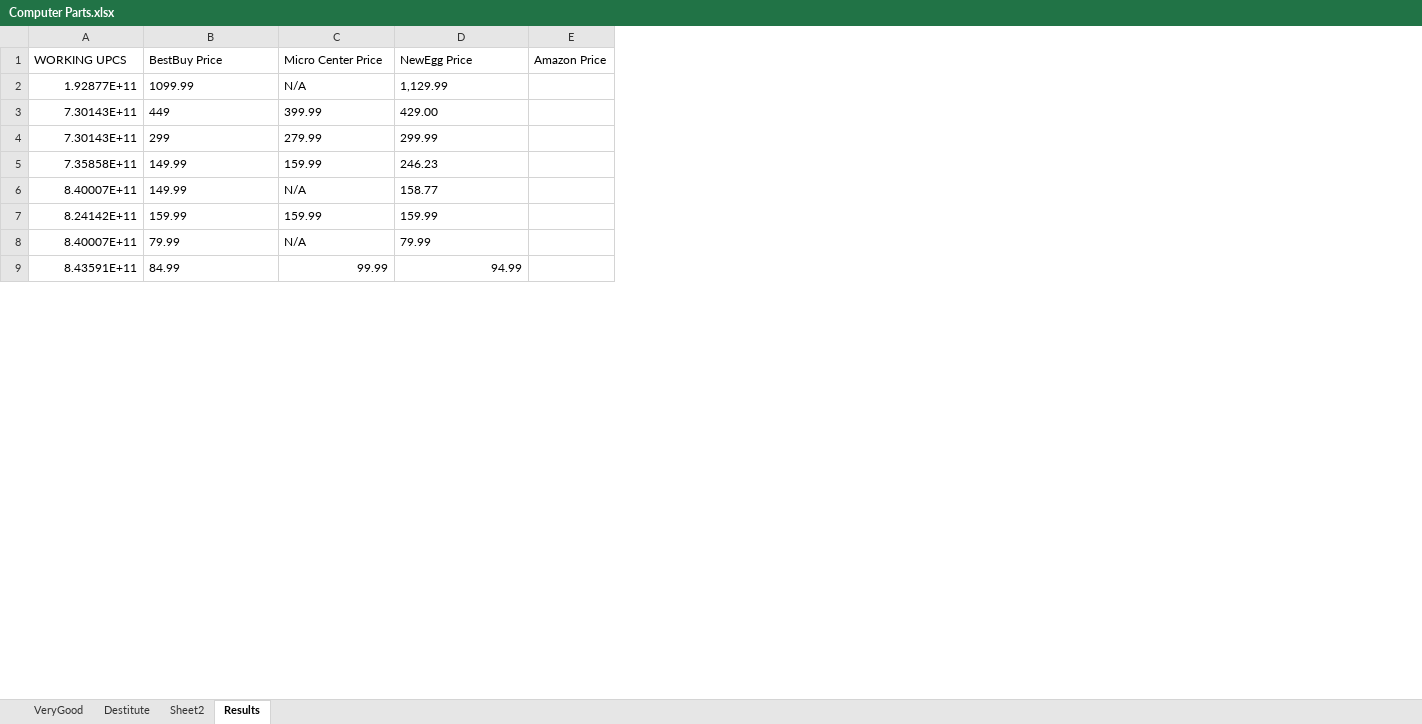
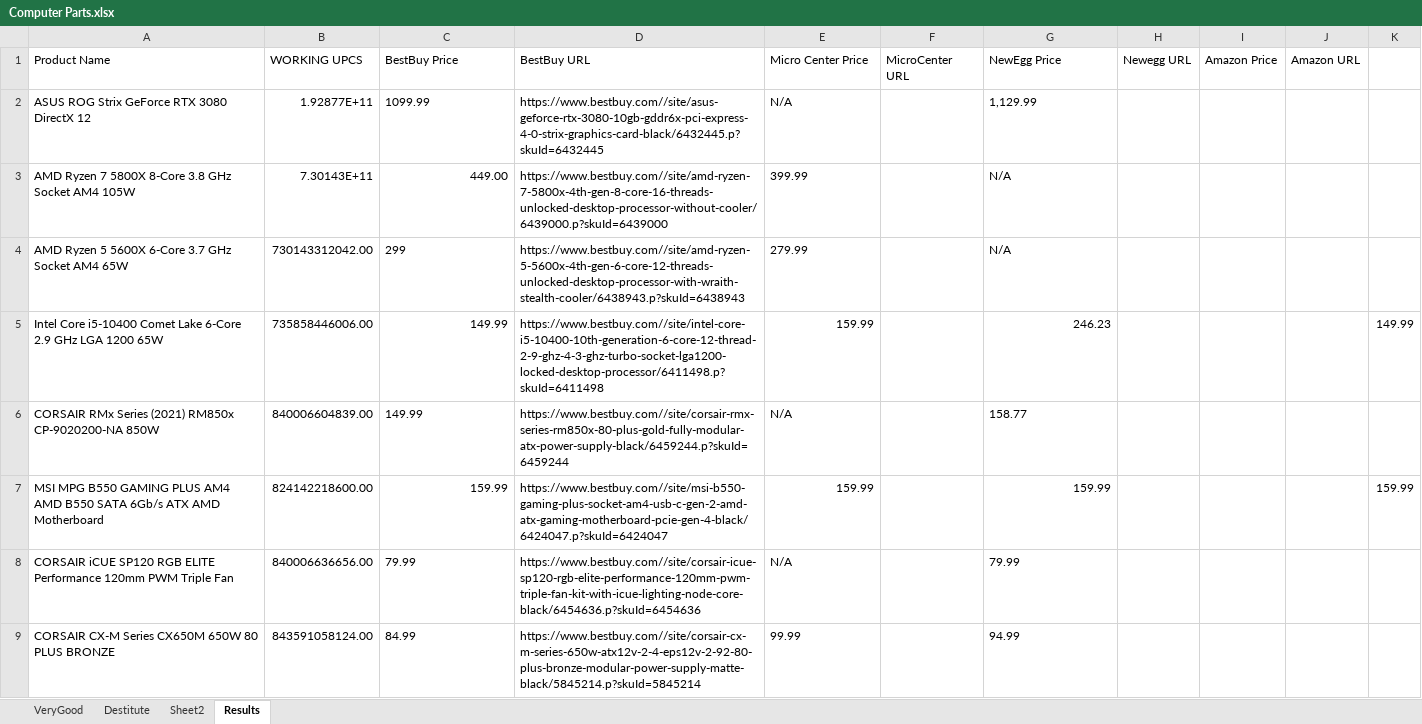
Before and after one commit to 210329-UTA-SH-UiPath/P2_Team_SSJN, an Excel workbook: Computer Parts.xlsx, sheet Results, drawn as a sheet; only a part is shown; values as stored, in another font and other column widths than the file's, no borders; addresses are those after the commit; the diff covers the shown part only; the diff names each change by its address in the sheet, - before the commit and + after, or states it on an @@ line.

Commit message:
scraping url for bestbuy, microcenter

```diff
--- a/Computer Parts.xlsx (sheet Results)
+++ b/Computer Parts.xlsx (sheet Results)
+column A (Product Name), rows 2-9: ASUS ROG Strix GeForce RTX 3080 DirectX 12 | AMD Ryzen 7 5800X 8-Core 3.8 GHz Socket AM4 105W | AMD Ryzen 5 5600X 6-Core 3.7 GHz Socket AM4 65W | Intel Core i5-10400 Comet Lake 6-Core 2.9 GHz LGA 1200 65W | CORSAIR RMx Series (2021) RM850x CP-9020200-NA 850W | MSI MPG B550 GAMING PLUS AM4 AMD B550 SATA 6Gb/s ATX AMD Motherboard | CORSAIR iCUE SP120 RGB ELITE Performance 120mm PWM Triple Fan | CORSAIR CX-M Series CX650M 650W 80 PLUS BRONZE
+column D (BestBuy URL), rows 2-9: https://www.bestbuy.com//site/asus-geforce-rtx-3080-10gb-gddr6x-pci-express-4-0-strix-graphics-card-black/6432445.p?skuId=6432445 | https://www.bestbuy.com//site/amd-ryzen-7-5800x-4th-gen-8-core-16-threads-unlocked-desktop-processor-without-cooler/6439000.p?skuId=6439000 | https://www.bestbuy.com//site/amd-ryzen-5-5600x-4th-gen-6-core-12-threads-unlocked-desktop-processor-with-wraith-stealth-cooler/6438943.p?skuId=6438943 | https://www.bestbuy.com//site/intel-core-i5-10400-10th-generation-6-core-12-thread-2-9-ghz-4-3-ghz-turbo-socket-lga1200-locked-desktop-processor/6411498.p?skuId=6411498 | https://www.bestbuy.com//site/corsair-rmx-series-rm850x-80-plus-gold-fully-modular-atx-power-supply-black/6459244.p?skuId=6459244 | https://www.bestbuy.com//site/msi-b550-gaming-plus-socket-am4-usb-c-gen-2-amd-atx-gaming-motherboard-pcie-gen-4-black/6424047.p?skuId=6424047 | https://www.bestbuy.com//site/corsair-icue-sp120-rgb-elite-performance-120mm-pwm-triple-fan-kit-with-icue-lighting-node-core-black/6454636.p?skuId=6454636 | https://www.bestbuy.com//site/corsair-cx-m-series-650w-atx12v-2-4-eps12v-2-92-80-plus-bronze-modular-power-supply-matte-black/5845214.p?skuId=5845214
+column F (MicroCenter URL), empty
+column H (Newegg URL), empty
+column J (Amazon URL), empty
+column K, rows 5-7: 149.99 |  | 159.99
-C3 (BestBuy Price): 449
+C3 (BestBuy Price): 449.00
-G3 (NewEgg Price): 429.00
+G3 (NewEgg Price): N/A
-B4 (WORKING UPCS): 7.30143E+11
+B4 (WORKING UPCS): 730143312042.00
-G4 (NewEgg Price): 299.99
+G4 (NewEgg Price): N/A
-B5 (WORKING UPCS): 7.35858E+11
+B5 (WORKING UPCS): 735858446006.00
-C5 alignment: left
+C5 alignment: right
-E5 alignment: left
+E5 alignment: right
-G5 alignment: left
+G5 alignment: right
-B6 (WORKING UPCS): 8.40007E+11
+B6 (WORKING UPCS): 840006604839.00
-B7 (WORKING UPCS): 8.24142E+11
+B7 (WORKING UPCS): 824142218600.00
-C7 alignment: left
+C7 alignment: right
-E7 alignment: left
+E7 alignment: right
-G7 alignment: left
+G7 alignment: right
-B8 (WORKING UPCS): 8.40007E+11
+B8 (WORKING UPCS): 840006636656.00
-B9 (WORKING UPCS): 8.43591E+11
+B9 (WORKING UPCS): 843591058124.00
-E9 alignment: right
+E9 alignment: left
-G9 alignment: right
+G9 alignment: left
```
Also changed, not shown: 9 edited cells and cell formats elsewhere in this sheet, 6 other files.
